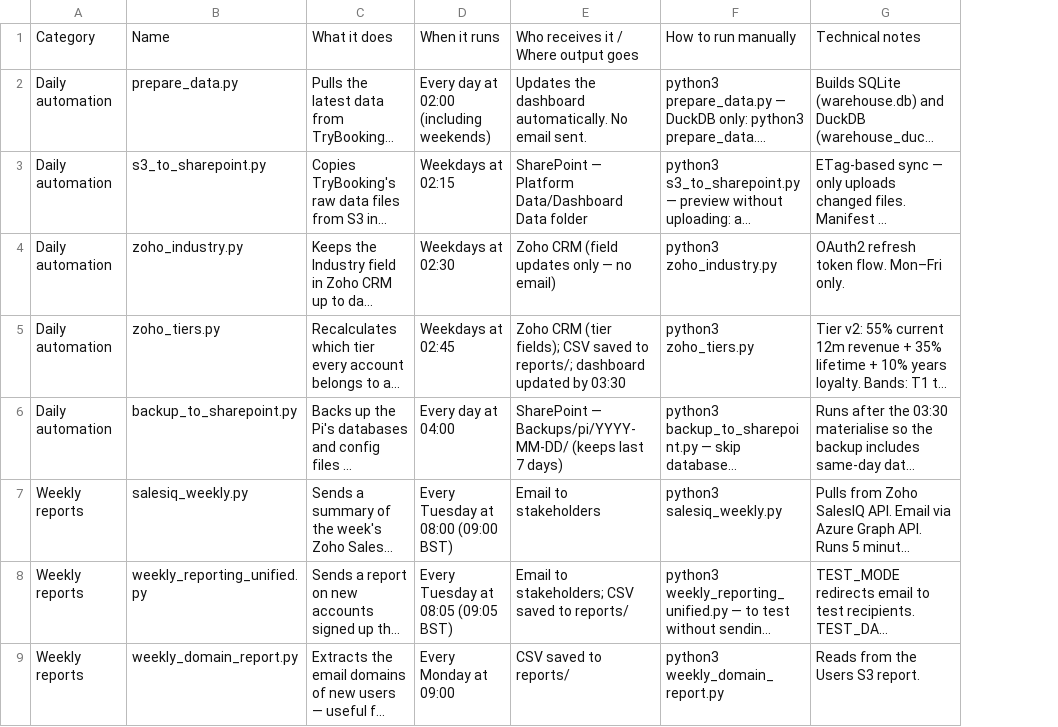
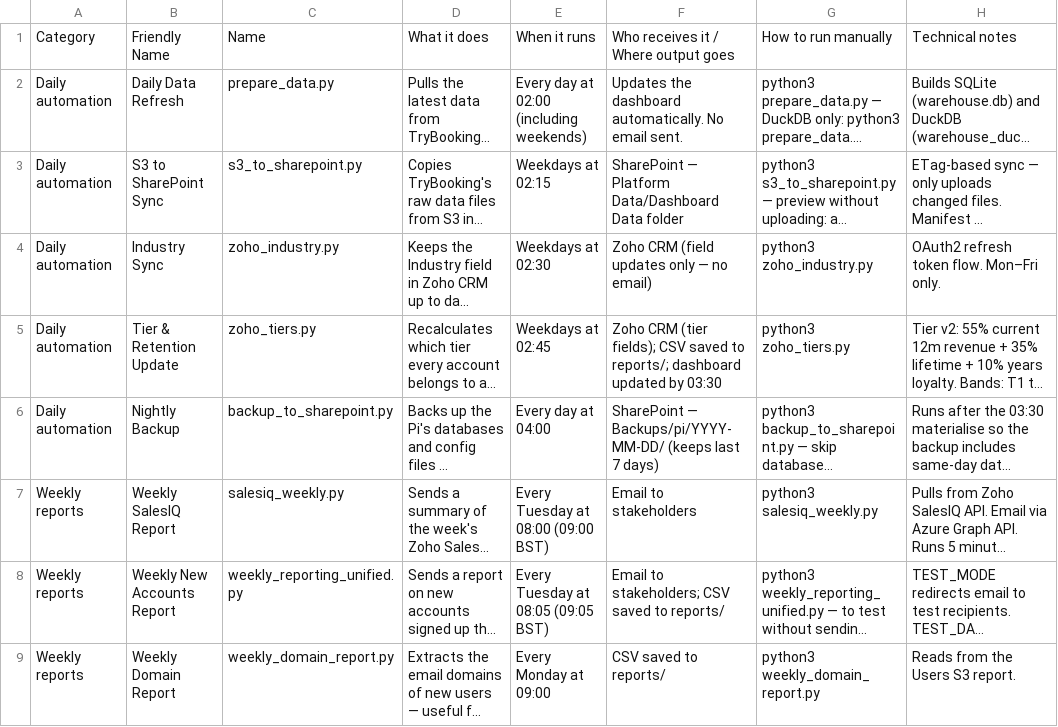
Before and after one commit to trybookinguk/s3reporting, a CSV file: docs/scripts_and_reports_inventory.csv, drawn as a sheet; only a part is shown; long unchanged cells end in …; the diff names each change by its address in the sheet, - before the commit and + after, or states it on an @@ line.

```diff
--- a/docs/scripts_and_reports_inventory.csv
+++ b/docs/scripts_and_reports_inventory.csv
+column B, rows 1-9: Friendly Name | Daily Data Refresh | S3 to SharePoint Sync | Industry Sync | Tier & Retention Update | Nightly Backup | Weekly SalesIQ Report | Weekly New Accounts Report | Weekly Domain Report
```
Also changed, not shown: 32 other files.
